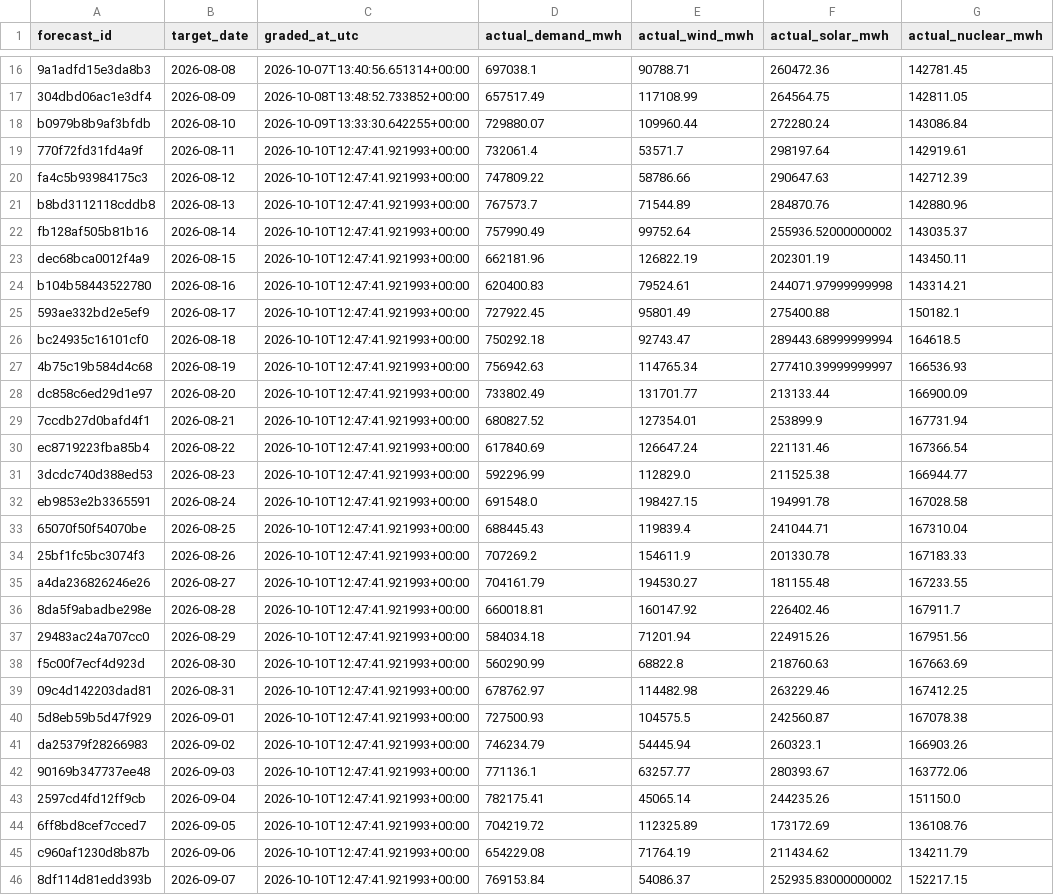
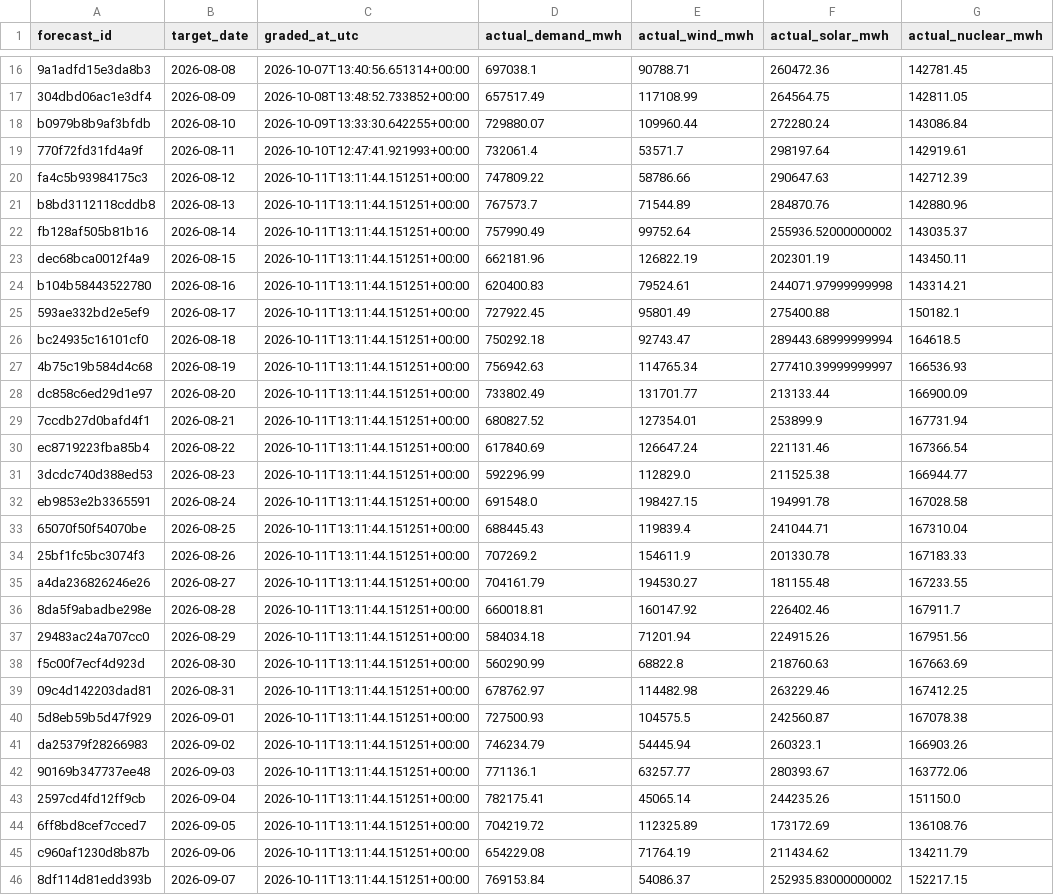
Before and after one commit to Evanssdas/Spain-Market-Platform, a CSV file: logs/forecast_grades.csv, drawn as a sheet; only a part is shown, gaps mark what is left out; the diff covers the shown part only; the diff names each change by its address in the sheet, - before the commit and + after, or states it on an @@ line.

```diff
--- a/logs/forecast_grades.csv
+++ b/logs/forecast_grades.csv
-C20:C46 (graded_at_utc): 2026-10-10T12:47:41.921993+00:00
+C20:C46 (graded_at_utc): 2026-10-11T13:11:44.151251+00:00
```
Also changed, not shown: 1 added row and 32 edited cells elsewhere in this file, data/processed/prices_daily.csv, data/processed/system_daily.csv, 7 other files.
